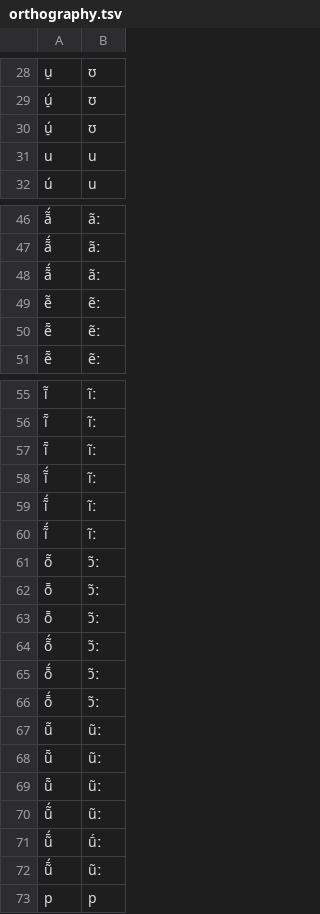
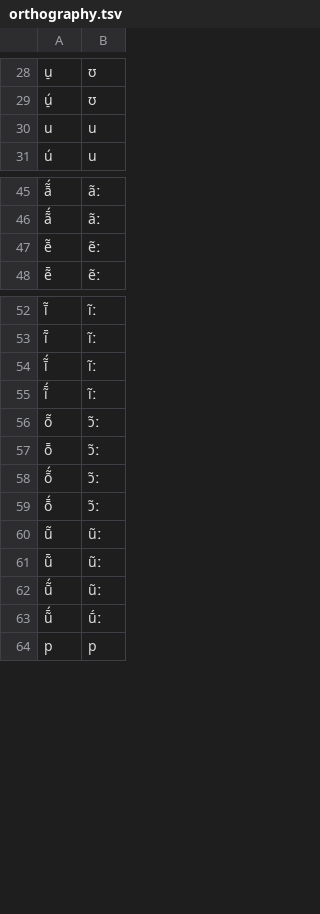
Before and after one commit to MottaAM/koch-grunberg, a TSV file: etc/orthography.tsv, drawn as a sheet; only a part is shown, gaps mark what is left out; the diff covers the shown part only.

Commit message:
Update orthography.tsv

```diff
--- a/etc/orthography.tsv
+++ b/etc/orthography.tsv
@@ -29,3 +29,2 @@ u̠	ʊ
 ú̠	ʊ
-ú̠	ʊ
 u	u
@@ -47,4 +46,2 @@ ā̃́	ãː
 ã̄́	ãː
-ã̄́	ãː
 ē̃	ẽː
-ẽ̄	ẽː
@@ -56,4 +53,2 @@ ī̃	ĩː
 ĩ̄	ĩː
-ĩ̄	ĩː
 ī̃́	ĩː
-ĩ̄́	ĩː
@@ -62,4 +57,2 @@ ō̃	ɔ̃ː
 ȭ	ɔ̃ː
-ȭ	ɔ̃ː
 ō̃́	ɔ̃ː
-ȭ́	ɔ̃ː
@@ -68,6 +61,4 @@ ū̃	ũː
 ũ̄	ũː
-ũ̄	ũː
 ū̃́	ũː
 ũ̄́	ṹː
-ũ̄́	ũː
 p	p
```
Also changed, not shown: 1 removed row elsewhere in this file.
